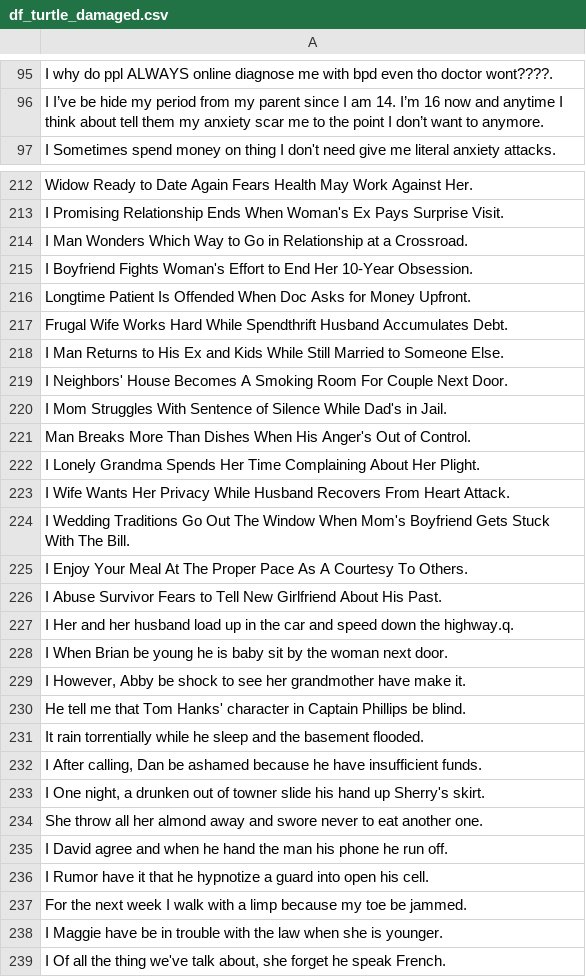
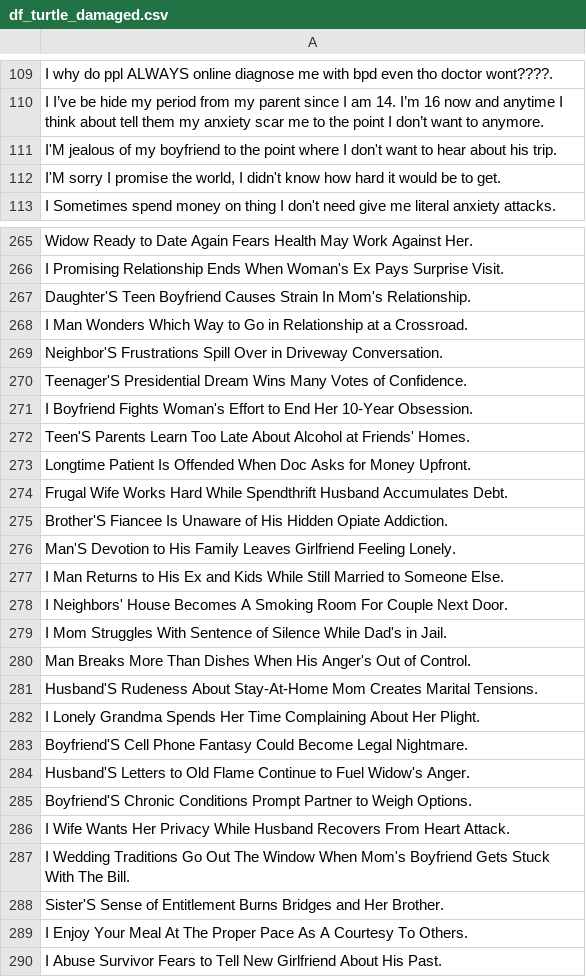
Before and after one commit to Frankgamer97/ValuesFromText, a CSV file: src/data/preprocessed/df_turtle_damaged.csv, drawn as a sheet; only a part is shown, gaps mark what is left out; the shorter side is filled out with more unchanged rows; the diff covers the shown part only; the diff names each change by its address in the sheet, - before the commit and + after, or states it on an @@ line.

```diff
--- a/src/data/preprocessed/df_turtle_damaged.csv
+++ b/src/data/preprocessed/df_turtle_damaged.csv
+row 111: I'M jealous of my boyfriend to the point where I don't want to hear about his trip.
+row 112: I'M sorry I promise the world, I didn't know how hard it would be to get.
+row 267: Daughter'S Teen Boyfriend Causes Strain In Mom's Relationship.
+row 269: Neighbor'S Frustrations Spill Over in Driveway Conversation.
+row 270: Teenager'S Presidential Dream Wins Many Votes of Confidence.
+row 272: Teen'S Parents Learn Too Late About Alcohol at Friends' Homes.
+row 275: Brother'S Fiancee Is Unaware of His Hidden Opiate Addiction.
+row 276: Man'S Devotion to His Family Leaves Girlfriend Feeling Lonely.
+row 281: Husband'S Rudeness About Stay-At-Home Mom Creates Marital Tensions.
+row 283: Boyfriend'S Cell Phone Fantasy Could Become Legal Nightmare.
+row 284: Husband'S Letters to Old Flame Continue to Fuel Widow's Anger.
+row 285: Boyfriend'S Chronic Conditions Prompt Partner to Weigh Options.
+row 288: Sister'S Sense of Entitlement Burns Bridges and Her Brother.
```
Also changed, not shown: 51 added rows and 1 edited cell elsewhere in this file, src/data/preprocessed/df_void_ValueNet_response.csv, 10 other files.
